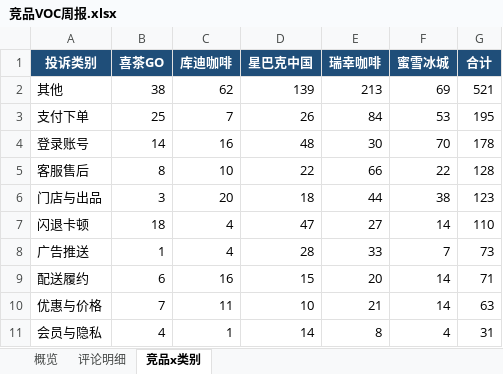
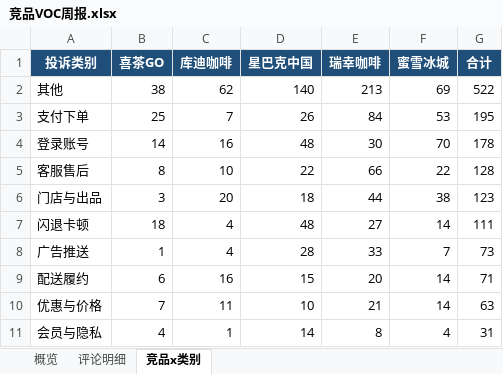
Before and after one commit to EGG-ZERO/appstore-voc-radar, an Excel workbook: reports/竞品VOC周报.xlsx, sheet 竞品x类别, drawn as a sheet; values as stored, in another font and other column widths than the file's, no borders; the diff names each change by its address in the sheet, - before the commit and + after, or states it on an @@ line.

```diff
--- a/reports/竞品VOC周报.xlsx (sheet 竞品x类别)
+++ b/reports/竞品VOC周报.xlsx (sheet 竞品x类别)
-D2 (星巴克中国): 139
+D2 (星巴克中国): 140
-G2 (合计): 521
+G2 (合计): 522
-D7 (星巴克中国): 47
+D7 (星巴克中国): 48
-G7 (合计): 110
+G7 (合计): 111
```
Also changed, not shown: sheet 评论明细, sheet 概览, 4 other files.
